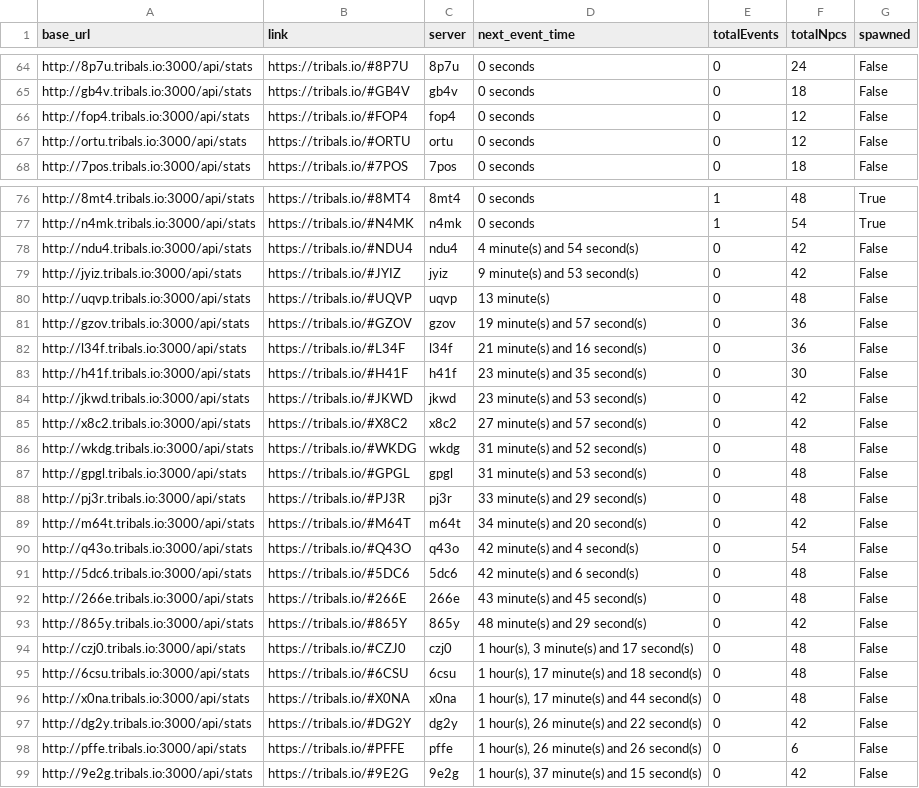
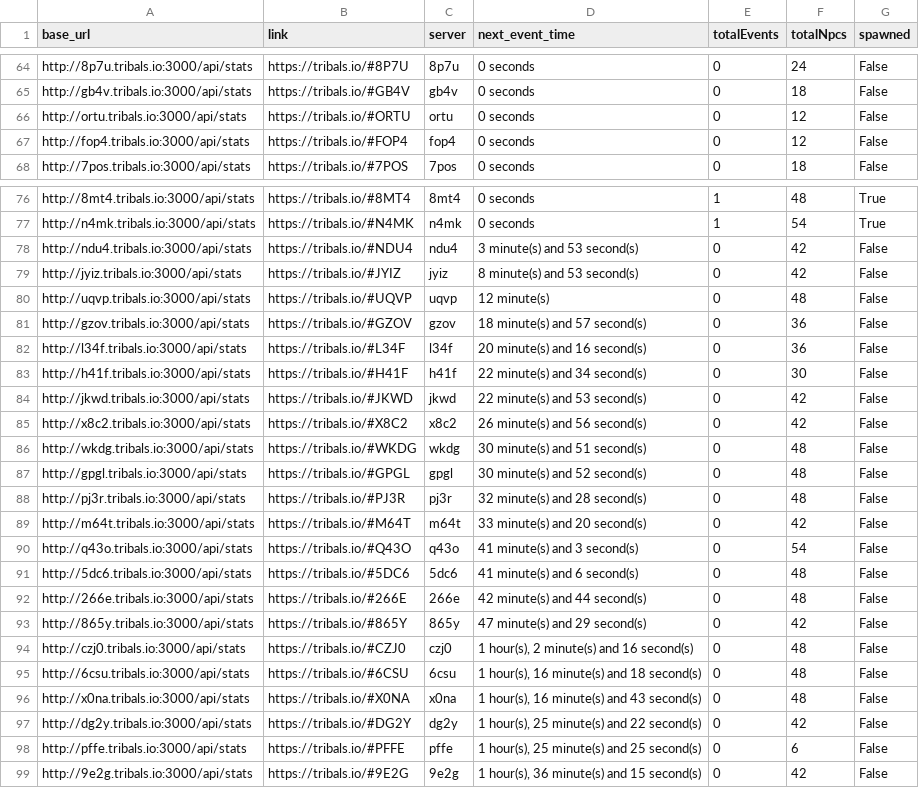
Before and after one commit to HCWcoder/adad, a CSV file: allEventServers.csv, drawn as a sheet; only a part is shown, gaps mark what is left out; the diff covers the shown part only.

```diff
--- a/allEventServers.csv
+++ b/allEventServers.csv
@@ -65,4 +65,4 @@ http://8p7u.tribals.io:3000/api/stats,https://tribals.io/#8P7U,8p7u,0 seconds,0,
 http://gb4v.tribals.io:3000/api/stats,https://tribals.io/#GB4V,gb4v,0 seconds,0,18,False
+http://ortu.tribals.io:3000/api/stats,https://tribals.io/#ORTU,ortu,0 seconds,0,12,False
 http://fop4.tribals.io:3000/api/stats,https://tribals.io/#FOP4,fop4,0 seconds,0,12,False
-http://ortu.tribals.io:3000/api/stats,https://tribals.io/#ORTU,ortu,0 seconds,0,12,False
 http://7pos.tribals.io:3000/api/stats,https://tribals.io/#7POS,7pos,0 seconds,0,18,False
@@ -77,23 +77,23 @@ http://8mt4.tribals.io:3000/api/stats,https://tribals.io/#8MT4,8mt4,0 seconds,1,
 http://n4mk.tribals.io:3000/api/stats,https://tribals.io/#N4MK,n4mk,0 seconds,1,54,True
-http://ndu4.tribals.io:3000/api/stats,https://tribals.io/#NDU4,ndu4,4 minute(s) and 54 second(s),0,42,False
-http://jyiz.tribals.io:3000/api/stats,https://tribals.io/#JYIZ,jyiz,9 minute(s) and 53 second(s),0,42,False
-http://uqvp.tribals.io:3000/api/stats,https://tribals.io/#UQVP,uqvp,13 minute(s),0,48,False
-http://gzov.tribals.io:3000/api/stats,https://tribals.io/#GZOV,gzov,19 minute(s) and 57 second(s),0,36,False
-http://l34f.tribals.io:3000/api/stats,https://tribals.io/#L34F,l34f,21 minute(s) and 16 second(s),0,36,False
-http://h41f.tribals.io:3000/api/stats,https://tribals.io/#H41F,h41f,23 minute(s) and 35 second(s),0,30,False
-http://jkwd.tribals.io:3000/api/stats,https://tribals.io/#JKWD,jkwd,23 minute(s) and 53 second(s),0,42,False
-http://x8c2.tribals.io:3000/api/stats,https://tribals.io/#X8C2,x8c2,27 minute(s) and 57 second(s),0,42,False
-http://wkdg.tribals.io:3000/api/stats,https://tribals.io/#WKDG,wkdg,31 minute(s) and 52 second(s),0,48,False
-http://gpgl.tribals.io:3000/api/stats,https://tribals.io/#GPGL,gpgl,31 minute(s) and 53 second(s),0,48,False
-http://pj3r.tribals.io:3000/api/stats,https://tribals.io/#PJ3R,pj3r,33 minute(s) and 29 second(s),0,48,False
-http://m64t.tribals.io:3000/api/stats,https://tribals.io/#M64T,m64t,34 minute(s) and 20 second(s),0,42,False
-http://q43o.tribals.io:3000/api/stats,https://tribals.io/#Q43O,q43o,42 minute(s) and 4 second(s),0,54,False
-http://5dc6.tribals.io:3000/api/stats,https://tribals.io/#5DC6,5dc6,42 minute(s) and 6 second(s),0,48,False
-http://266e.tribals.io:3000/api/stats,https://tribals.io/#266E,266e,43 minute(s) and 45 second(s),0,48,False
-http://865y.tribals.io:3000/api/stats,https://tribals.io/#865Y,865y,48 minute(s) and 29 second(s),0,42,False
-http://czj0.tribals.io:3000/api/stats,https://tribals.io/#CZJ0,czj0,"1 hour(s), 3 minute(s) and 17 second(s)",0,48,False
-http://6csu.tribals.io:3000/api/stats,https://tribals.io/#6CSU,6csu,"1 hour(s), 17 minute(s) and 18 second(s)",0,48,False
-http://x0na.tribals.io:3000/api/stats,https://tribals.io/#X0NA,x0na,"1 hour(s), 17 minute(s) and 44 second(s)",0,48,False
-http://dg2y.tribals.io:3000/api/stats,https://tribals.io/#DG2Y,dg2y,"1 hour(s), 26 minute(s) and 22 second(s)",0,42,False
-http://pffe.tribals.io:3000/api/stats,https://tribals.io/#PFFE,pffe,"1 hour(s), 26 minute(s) and 26 second(s)",0,6,False
-http://9e2g.tribals.io:3000/api/stats,https://tribals.io/#9E2G,9e2g,"1 hour(s), 37 minute(s) and 15 second(s)",0,42,False
+http://ndu4.tribals.io:3000/api/stats,https://tribals.io/#NDU4,ndu4,3 minute(s) and 53 second(s),0,42,False
+http://jyiz.tribals.io:3000/api/stats,https://tribals.io/#JYIZ,jyiz,8 minute(s) and 53 second(s),0,42,False
+http://uqvp.tribals.io:3000/api/stats,https://tribals.io/#UQVP,uqvp,12 minute(s),0,48,False
+http://gzov.tribals.io:3000/api/stats,https://tribals.io/#GZOV,gzov,18 minute(s) and 57 second(s),0,36,False
+http://l34f.tribals.io:3000/api/stats,https://tribals.io/#L34F,l34f,20 minute(s) and 16 second(s),0,36,False
+http://h41f.tribals.io:3000/api/stats,https://tribals.io/#H41F,h41f,22 minute(s) and 34 second(s),0,30,False
+http://jkwd.tribals.io:3000/api/stats,https://tribals.io/#JKWD,jkwd,22 minute(s) and 53 second(s),0,42,False
+http://x8c2.tribals.io:3000/api/stats,https://tribals.io/#X8C2,x8c2,26 minute(s) and 56 second(s),0,42,False
+http://wkdg.tribals.io:3000/api/stats,https://tribals.io/#WKDG,wkdg,30 minute(s) and 51 second(s),0,48,False
+http://gpgl.tribals.io:3000/api/stats,https://tribals.io/#GPGL,gpgl,30 minute(s) and 52 second(s),0,48,False
+http://pj3r.tribals.io:3000/api/stats,https://tribals.io/#PJ3R,pj3r,32 minute(s) and 28 second(s),0,48,False
+http://m64t.tribals.io:3000/api/stats,https://tribals.io/#M64T,m64t,33 minute(s) and 20 second(s),0,42,False
+http://q43o.tribals.io:3000/api/stats,https://tribals.io/#Q43O,q43o,41 minute(s) and 3 second(s),0,54,False
+http://5dc6.tribals.io:3000/api/stats,https://tribals.io/#5DC6,5dc6,41 minute(s) and 6 second(s),0,48,False
+http://266e.tribals.io:3000/api/stats,https://tribals.io/#266E,266e,42 minute(s) and 44 second(s),0,48,False
+http://865y.tribals.io:3000/api/stats,https://tribals.io/#865Y,865y,47 minute(s) and 29 second(s),0,42,False
+http://czj0.tribals.io:3000/api/stats,https://tribals.io/#CZJ0,czj0,"1 hour(s), 2 minute(s) and 16 second(s)",0,48,False
+http://6csu.tribals.io:3000/api/stats,https://tribals.io/#6CSU,6csu,"1 hour(s), 16 minute(s) and 18 second(s)",0,48,False
+http://x0na.tribals.io:3000/api/stats,https://tribals.io/#X0NA,x0na,"1 hour(s), 16 minute(s) and 43 second(s)",0,48,False
+http://dg2y.tribals.io:3000/api/stats,https://tribals.io/#DG2Y,dg2y,"1 hour(s), 25 minute(s) and 22 second(s)",0,42,False
+http://pffe.tribals.io:3000/api/stats,https://tribals.io/#PFFE,pffe,"1 hour(s), 25 minute(s) and 25 second(s)",0,6,False
+http://9e2g.tribals.io:3000/api/stats,https://tribals.io/#9E2G,9e2g,"1 hour(s), 36 minute(s) and 15 second(s)",0,42,False
```
Also changed, not shown: 20 moved rows elsewhere in this file.
